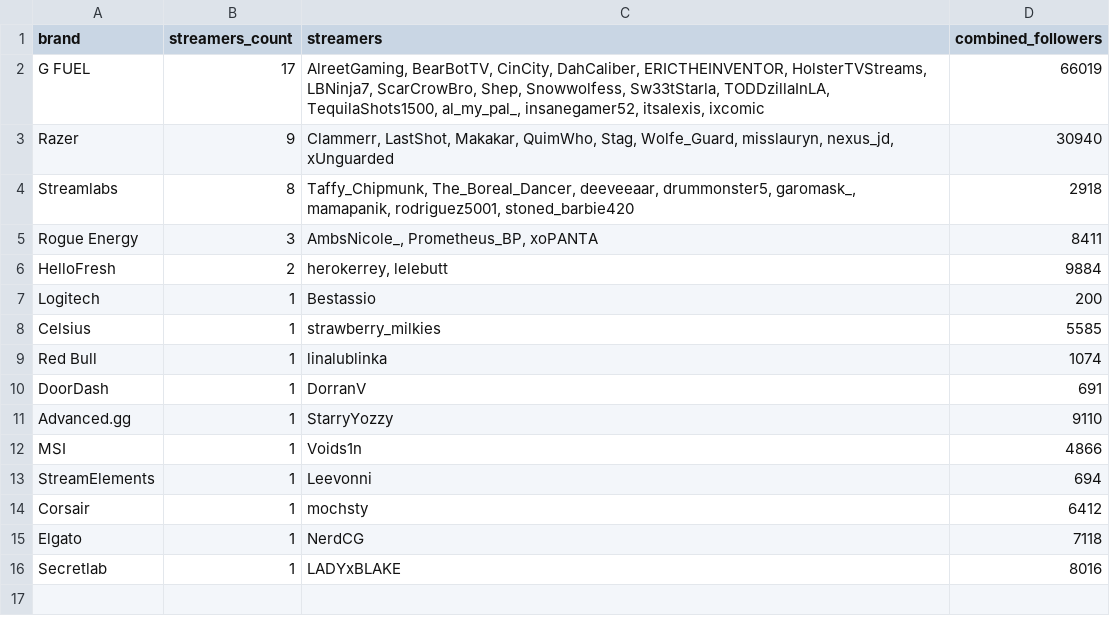
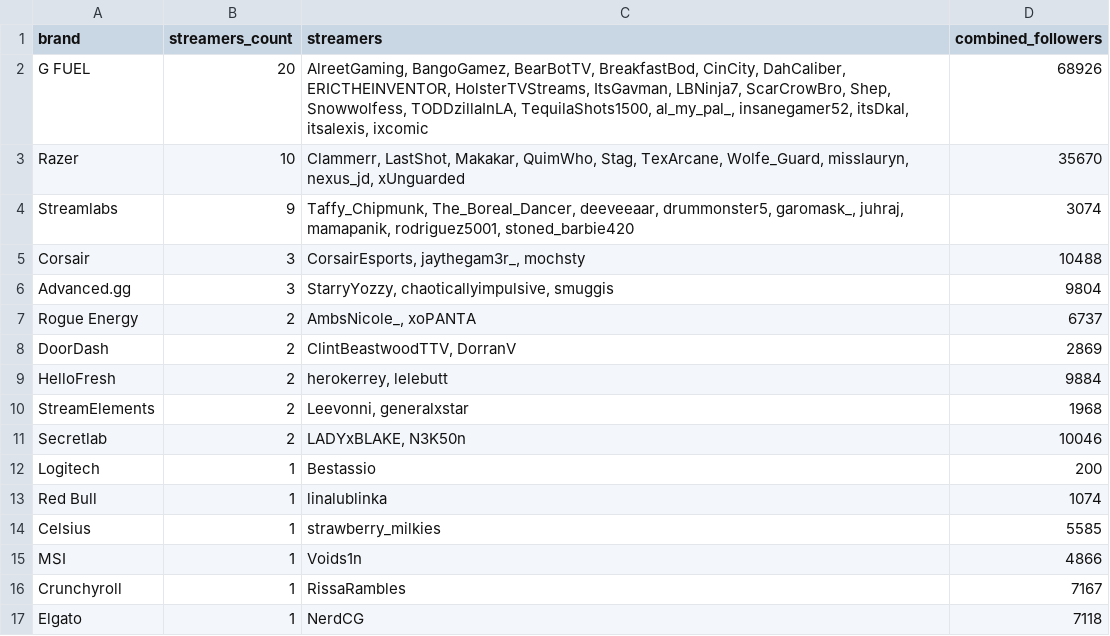
Before and after one commit to Evelynval-w/fracton-scanner, a CSV file: data/brands.csv, drawn as a sheet.

```diff
--- a/data/brands.csv
+++ b/data/brands.csv
@@ -1,16 +1,17 @@
 brand,streamers_count,streamers,combined_followers
-G FUEL,17,"AlreetGaming, BearBotTV, CinCity, DahCaliber, ERICTHEINVENTOR, HolsterTVStreams, LBNinja7, ScarCrowBro, Shep, Snowwolfess, Sw33tStarla, TODDzillaInLA, TequilaShots1500, al_my_pal_, insanegamer52, itsalexis, ixcomic",66019
-Razer,9,"Clammerr, LastShot, Makakar, QuimWho, Stag, Wolfe_Guard, misslauryn, nexus_jd, xUnguarded",30940
-Streamlabs,8,"Taffy_Chipmunk, The_Boreal_Dancer, deeveeaar, drummonster5, garomask_, mamapanik, rodriguez5001, stoned_barbie420",2918
-Rogue Energy,3,"AmbsNicole_, Prometheus_BP, xoPANTA",8411
+G FUEL,20,"AlreetGaming, BangoGamez, BearBotTV, BreakfastBod, CinCity, DahCaliber, ERICTHEINVENTOR, HolsterTVStreams, ItsGavman, LBNinja7, ScarCrowBro, Shep, Snowwolfess, TODDzillaInLA, TequilaShots1500, al_my_pal_, insanegamer52, itsDkal, itsalexis, ixcomic",68926
+Razer,10,"Clammerr, LastShot, Makakar, QuimWho, Stag, TexArcane, Wolfe_Guard, misslauryn, nexus_jd, xUnguarded",35670
+Streamlabs,9,"Taffy_Chipmunk, The_Boreal_Dancer, deeveeaar, drummonster5, garomask_, juhraj, mamapanik, rodriguez5001, stoned_barbie420",3074
+Corsair,3,"CorsairEsports, jaythegam3r_, mochsty",10488
+Advanced.gg,3,"StarryYozzy, chaoticallyimpulsive, smuggis",9804
+Rogue Energy,2,"AmbsNicole_, xoPANTA",6737
+DoorDash,2,"ClintBeastwoodTTV, DorranV",2869
 HelloFresh,2,"herokerrey, lelebutt",9884
+StreamElements,2,"Leevonni, generalxstar",1968
+Secretlab,2,"LADYxBLAKE, N3K50n",10046
 Logitech,1,Bestassio,200
+Red Bull,1,linalublinka,1074
 Celsius,1,strawberry_milkies,5585
-Red Bull,1,linalublinka,1074
-DoorDash,1,DorranV,691
-Advanced.gg,1,StarryYozzy,9110
 MSI,1,Voids1n,4866
-StreamElements,1,Leevonni,694
-Corsair,1,mochsty,6412
+Crunchyroll,1,RissaRambles,7167
 Elgato,1,NerdCG,7118
-Secretlab,1,LADYxBLAKE,8016
```
Also changed, not shown: 9 other files.
